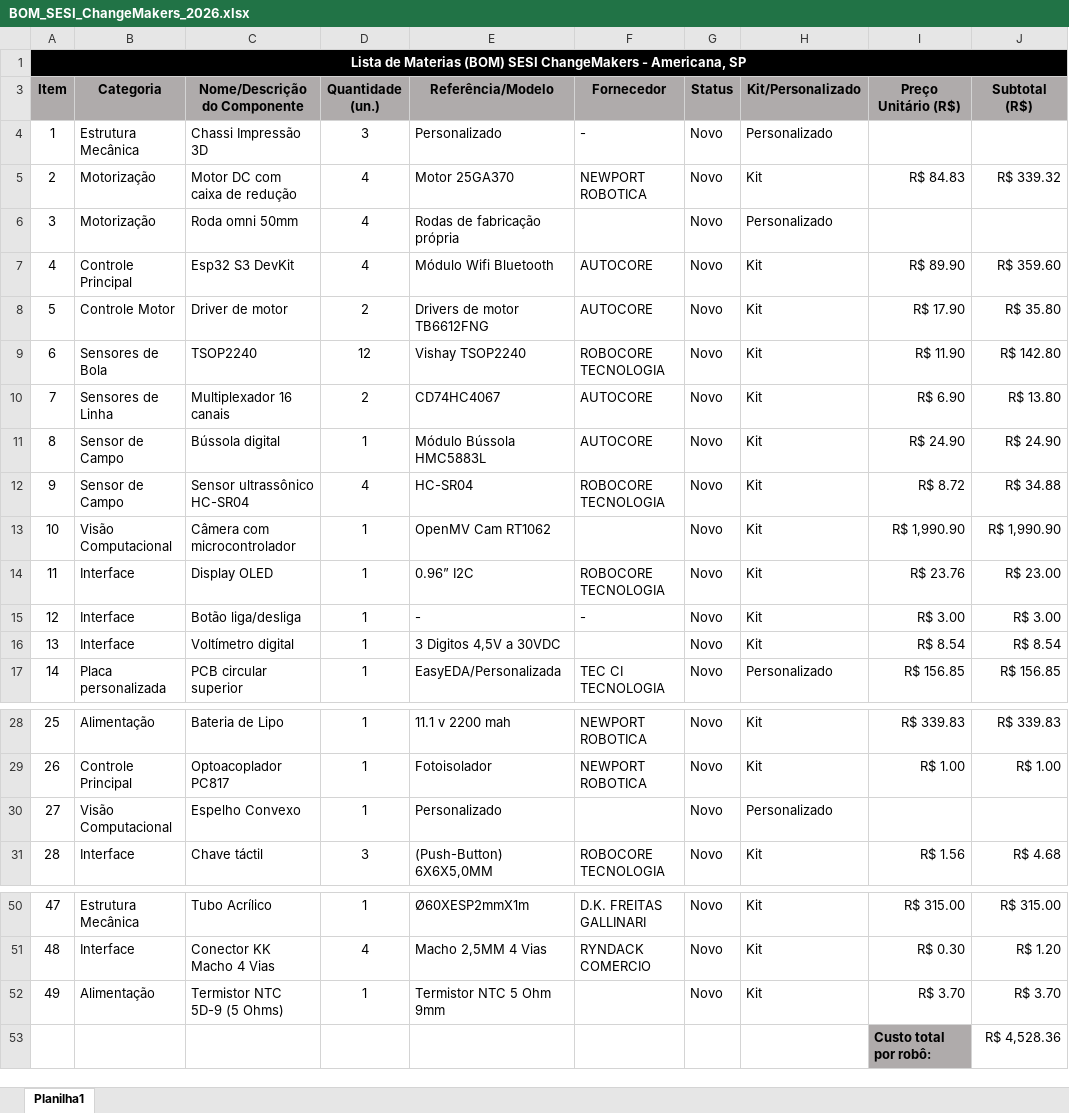
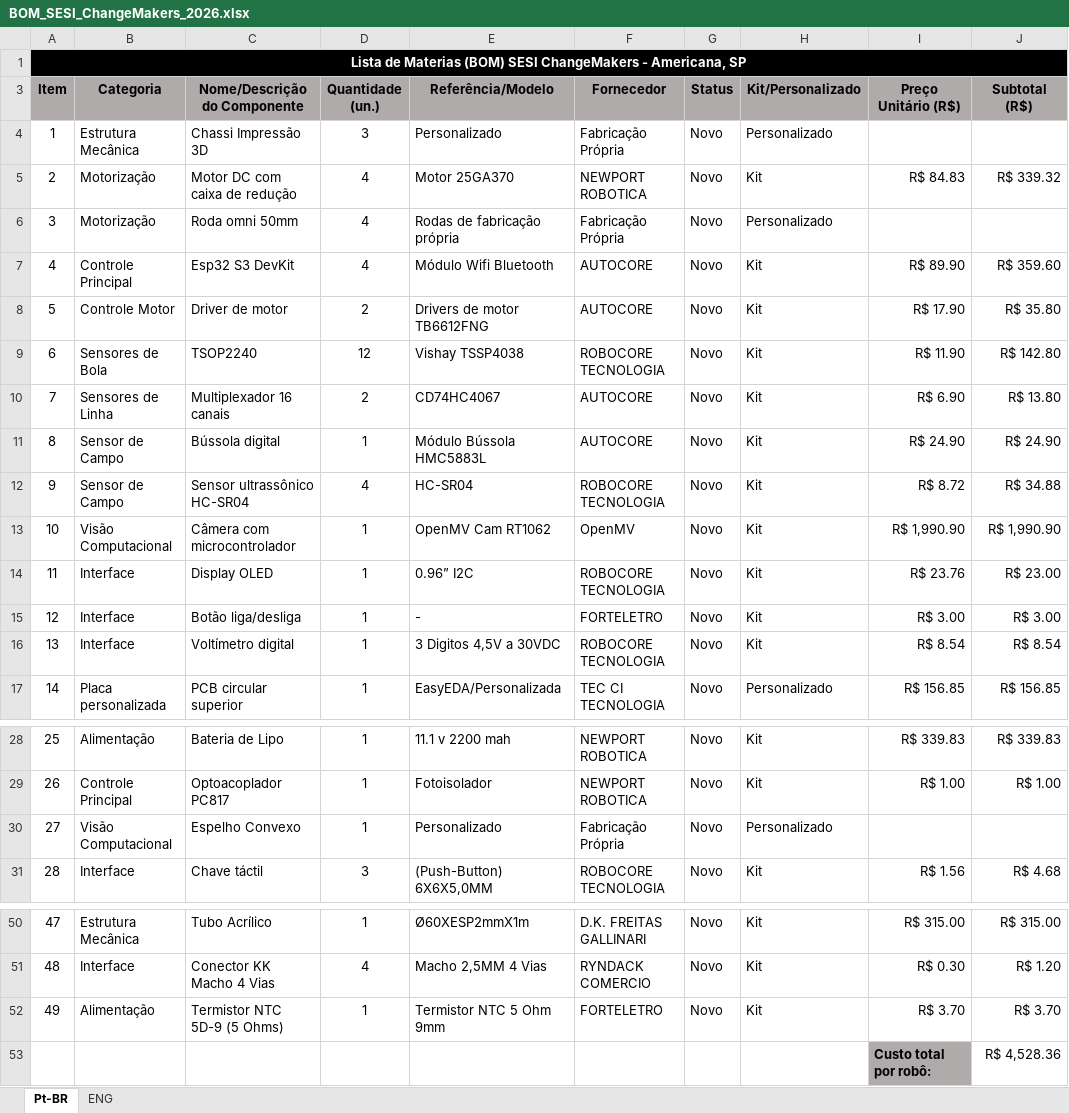
Before and after one commit to sesichangemakers/RobocupJunior_SoccerInfrared_ChangeMakers_2026, an Excel workbook: Soccer_Infrared_2026/Documentation/BOM_Materials_List/BOM_SESI_ChangeMakers_2026.xlsx, sheet Pt-BR, drawn as a sheet; only a part is shown, gaps mark what is left out; values as stored, in another font and other column widths than the file's, no borders; table styles not drawn; the diff names each change by its address in the sheet, - before the commit and + after, or states it on an @@ line.

```diff
--- a/Soccer_Infrared_2026/Documentation/BOM_Materials_List/BOM_SESI_ChangeMakers_2026.xlsx (sheet Pt-BR)
+++ b/Soccer_Infrared_2026/Documentation/BOM_Materials_List/BOM_SESI_ChangeMakers_2026.xlsx (sheet Pt-BR)
-sheet tab: Planilha1
+sheet tab: Pt-BR
+sheet tab: ENG
-F4 (Fornecedor): -
+F4 (Fornecedor): Fabricação Própria
-F6 (Fornecedor): (empty)
+F6 (Fornecedor): Fabricação Própria
-E9 (Referência/Modelo): Vishay TSOP2240
+E9 (Referência/Modelo): Vishay TSSP4038
-F13 (Fornecedor): (empty)
+F13 (Fornecedor): OpenMV
-F15 (Fornecedor): -
+F15 (Fornecedor): FORTELETRO
-F16 (Fornecedor): (empty)
+F16 (Fornecedor): ROBOCORE TECNOLOGIA
-F30 (Fornecedor): (empty)
+F30 (Fornecedor): Fabricação Própria
-F52 (Fornecedor): (empty)
+F52 (Fornecedor): FORTELETRO
```
Also changed, not shown: 1 other file.
